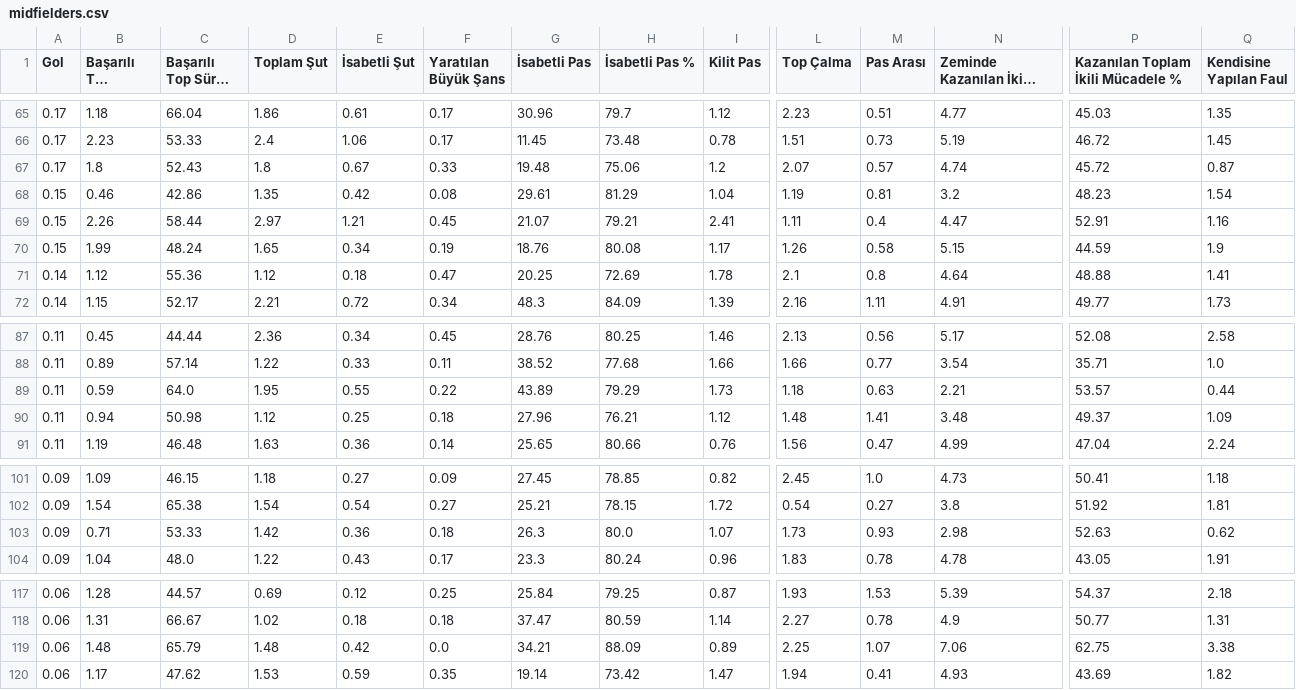
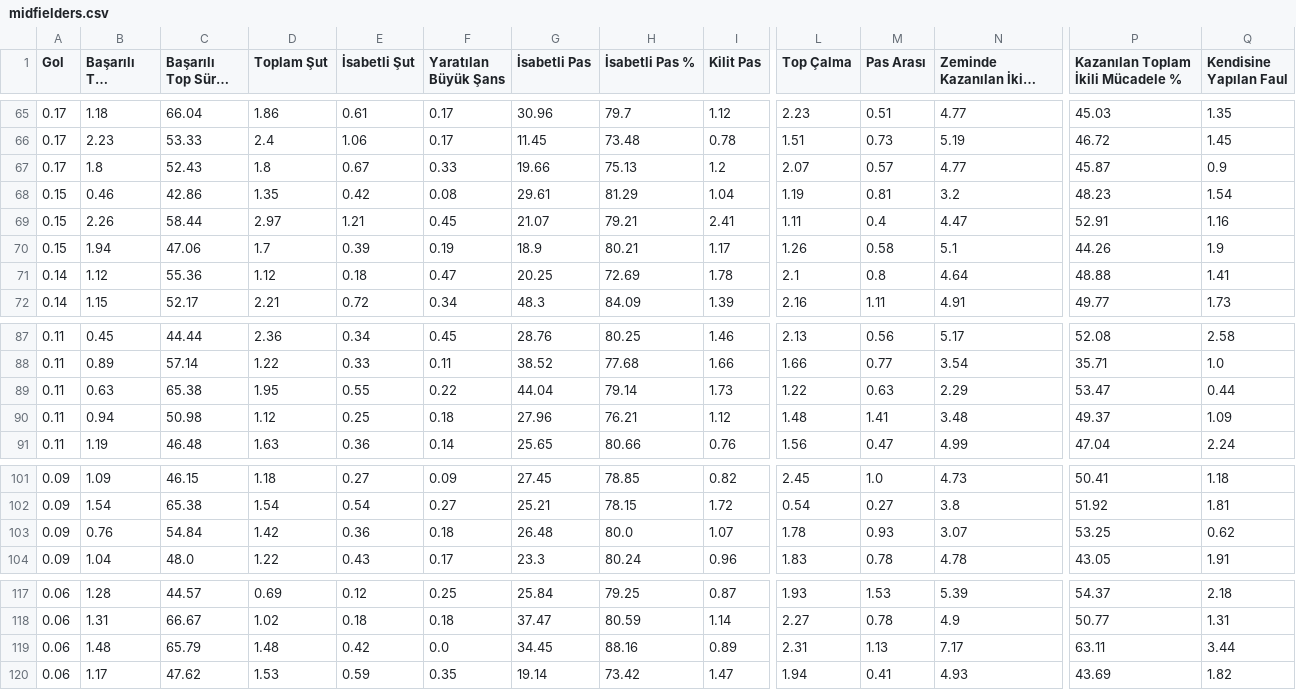
Before and after one commit to scatterradarcsv/csv_scatter_radar, a CSV file: midfielders.csv, drawn as a sheet; only a part is shown, gaps mark what is left out; long unchanged cells end in …; the diff covers the shown part only; the diff names each change by its address in the sheet, - before the commit and + after, or states it on an @@ line.

Commit message:
Updated midfielders.csv

```diff
--- a/midfielders.csv
+++ b/midfielders.csv
-G67 (İsabetli Pas): 19.48
+G67 (İsabetli Pas): 19.66
-H67 (İsabetli Pas %): 75.06
+H67 (İsabetli Pas %): 75.13
-N67 (Zeminde Kazanılan İkili Mücadele): 4.74
+N67 (Zeminde Kazanılan İkili Mücadele): 4.77
-P67: 45.72
+P67: 45.87
-Q67 (Kendisine Yapılan Faul): 0.87
+Q67 (Kendisine Yapılan Faul): 0.9
-B70 (Başarılı Top Sürme): 1.99
+B70 (Başarılı Top Sürme): 1.94
-C70 (Başarılı Top Sürme %): 48.24
+C70 (Başarılı Top Sürme %): 47.06
-D70 (Toplam Şut): 1.65
+D70 (Toplam Şut): 1.7
-E70 (İsabetli Şut): 0.34
+E70 (İsabetli Şut): 0.39
-G70 (İsabetli Pas): 18.76
+G70 (İsabetli Pas): 18.9
-H70 (İsabetli Pas %): 80.08
+H70 (İsabetli Pas %): 80.21
-N70 (Zeminde Kazanılan İkili Mücadele): 5.15
+N70 (Zeminde Kazanılan İkili Mücadele): 5.1
-P70: 44.59
+P70: 44.26
-B89 (Başarılı Top Sürme): 0.59
+B89 (Başarılı Top Sürme): 0.63
-C89 (Başarılı Top Sürme %): 64.0
+C89 (Başarılı Top Sürme %): 65.38
-G89 (İsabetli Pas): 43.89
+G89 (İsabetli Pas): 44.04
-H89 (İsabetli Pas %): 79.29
+H89 (İsabetli Pas %): 79.14
-L89 (Top Çalma): 1.18
+L89 (Top Çalma): 1.22
-N89 (Zeminde Kazanılan İkili Mücadele): 2.21
+N89 (Zeminde Kazanılan İkili Mücadele): 2.29
-P89: 53.57
+P89: 53.47
-B103 (Başarılı Top Sürme): 0.71
+B103 (Başarılı Top Sürme): 0.76
-C103 (Başarılı Top Sürme %): 53.33
+C103 (Başarılı Top Sürme %): 54.84
-G103 (İsabetli Pas): 26.3
+G103 (İsabetli Pas): 26.48
-L103 (Top Çalma): 1.73
+L103 (Top Çalma): 1.78
-N103 (Zeminde Kazanılan İkili Mücadele): 2.98
+N103 (Zeminde Kazanılan İkili Mücadele): 3.07
-P103: 52.63
+P103: 53.25
-G119 (İsabetli Pas): 34.21
+G119 (İsabetli Pas): 34.45
-H119 (İsabetli Pas %): 88.09
+H119 (İsabetli Pas %): 88.16
-L119 (Top Çalma): 2.25
+L119 (Top Çalma): 2.31
-M119 (Pas Arası): 1.07
+M119 (Pas Arası): 1.13
-N119 (Zeminde Kazanılan İkili Mücadele): 7.06
+N119 (Zeminde Kazanılan İkili Mücadele): 7.17
-P119: 62.75
+P119: 63.11
-Q119 (Kendisine Yapılan Faul): 3.38
+Q119 (Kendisine Yapılan Faul): 3.44
```
Also changed, not shown: 20 edited cells elsewhere in this file.
